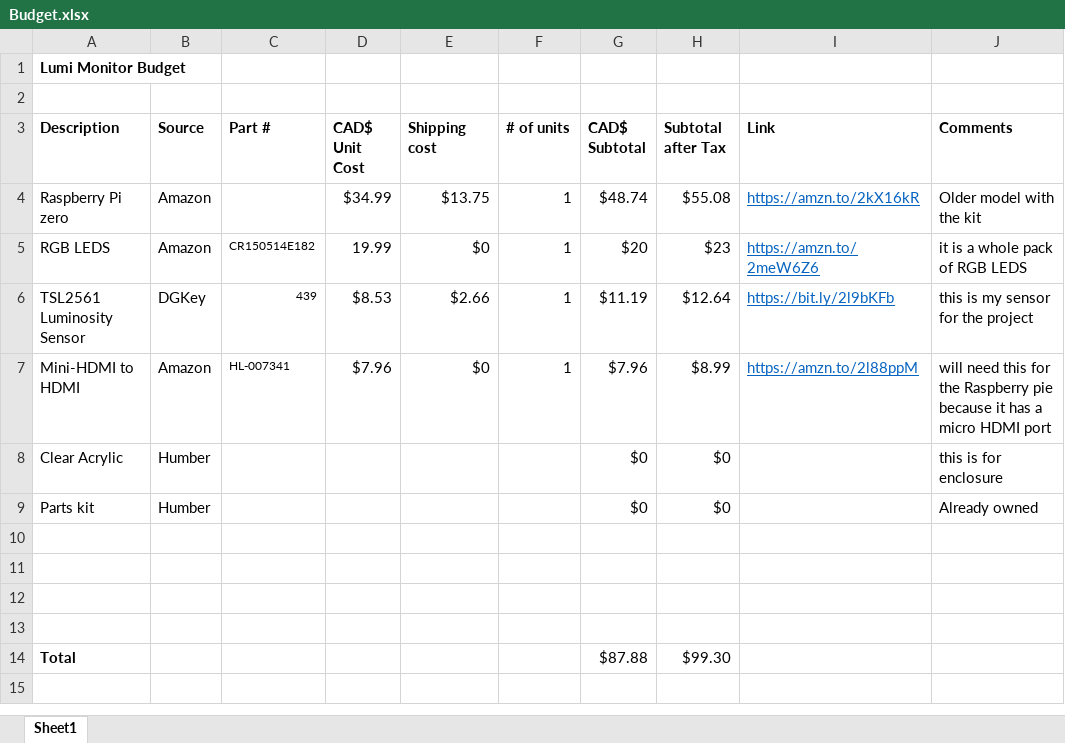
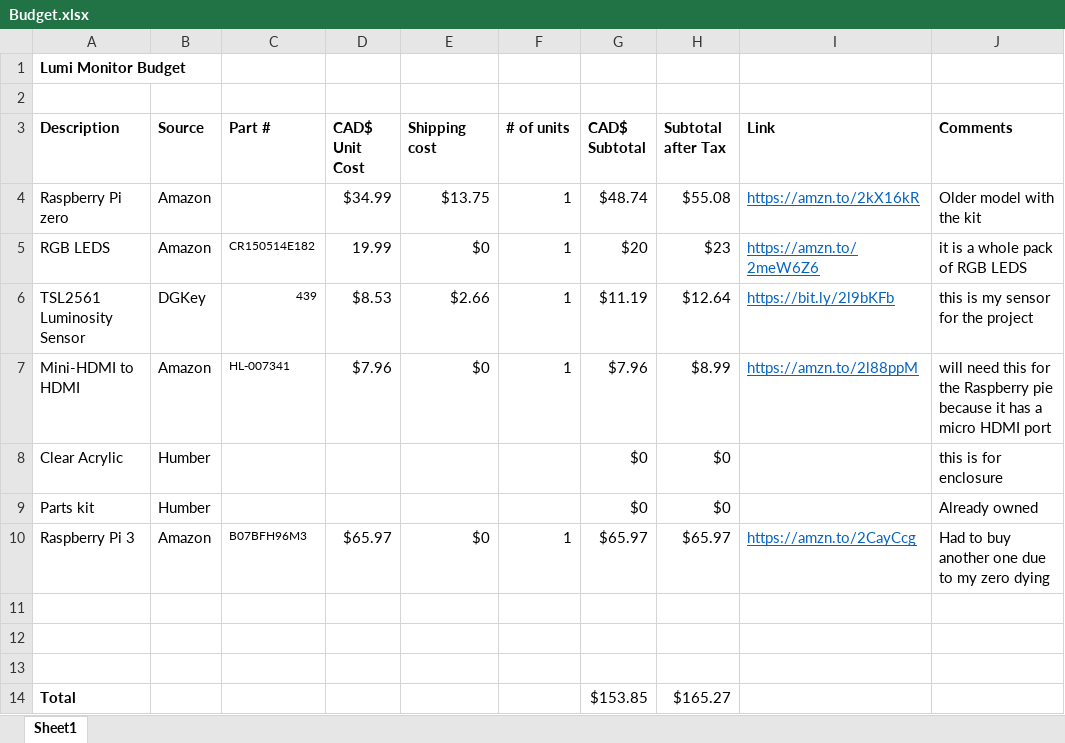
Before and after one commit to simransaini1999/Lumi-Monitor, an Excel workbook: Documentation/Budget.xlsx, sheet Sheet1, drawn as a sheet; values as stored, in another font and other column widths than the file's, no borders; removed rows and columns are numbered as before the commit, all else as after; the diff names each change by its address in the sheet, - before the commit and + after, or states it on an @@ line.

Commit message:
updated

```diff
--- a/Documentation/Budget.xlsx (sheet Sheet1)
+++ b/Documentation/Budget.xlsx (sheet Sheet1)
+row 10: Raspberry Pi 3 | Amazon | B07BFH96M3 | $65.97 | $0 | 1 | $65.97 | $65.97 | https://amzn.to/2CayCcg | Had to buy another one due to my zero dying
-row 13: (empty)
-G14 (CAD$ Subtotal): $87.88
+G14 (CAD$ Subtotal): $153.85
-H14 (Subtotal after Tax): $99.30
+H14 (Subtotal after Tax): $165.27
```
